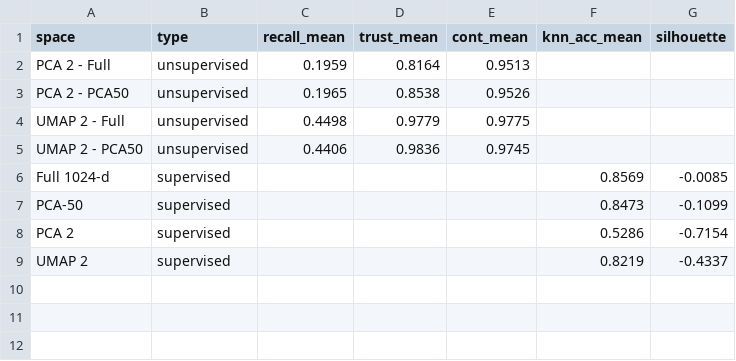
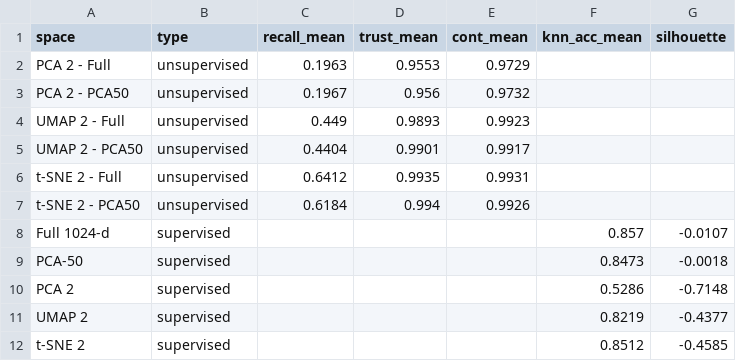
Before and after one commit to d0rr4/PP1, a TSV file: PP_project/evaluation/toxins/summary.tsv, drawn as a sheet.

```diff
--- a/PP_project/evaluation/toxins/summary.tsv
+++ b/PP_project/evaluation/toxins/summary.tsv
@@ -1,9 +1,12 @@
 space	type	recall_mean	trust_mean	cont_mean	knn_acc_mean	silhouette
-PCA 2 - Full	unsupervised	0.1959	0.8164	0.9513		
-PCA 2 - PCA50	unsupervised	0.1965	0.8538	0.9526		
-UMAP 2 - Full	unsupervised	0.4498	0.9779	0.9775		
-UMAP 2 - PCA50	unsupervised	0.4406	0.9836	0.9745		
-Full 1024-d	supervised				0.8569	-0.0085
-PCA-50	supervised				0.8473	-0.1099
-PCA 2	supervised				0.5286	-0.7154
-UMAP 2	supervised				0.8219	-0.4337
+PCA 2 - Full	unsupervised	0.1963	0.9553	0.9729		
+PCA 2 - PCA50	unsupervised	0.1967	0.956	0.9732		
+UMAP 2 - Full	unsupervised	0.449	0.9893	0.9923		
+UMAP 2 - PCA50	unsupervised	0.4404	0.9901	0.9917		
+t-SNE 2 - Full	unsupervised	0.6412	0.9935	0.9931		
+t-SNE 2 - PCA50	unsupervised	0.6184	0.994	0.9926		
+Full 1024-d	supervised				0.857	-0.0107
+PCA-50	supervised				0.8473	-0.0018
+PCA 2	supervised				0.5286	-0.7148
+UMAP 2	supervised				0.8219	-0.4377
+t-SNE 2	supervised				0.8512	-0.4585
```
Also changed, not shown: PP_project/evaluation/3FTx/summary.tsv, 30 other files.
